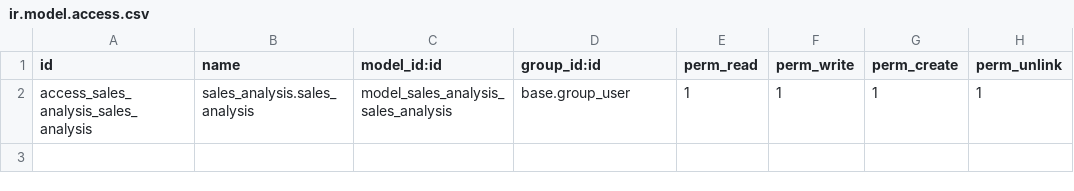
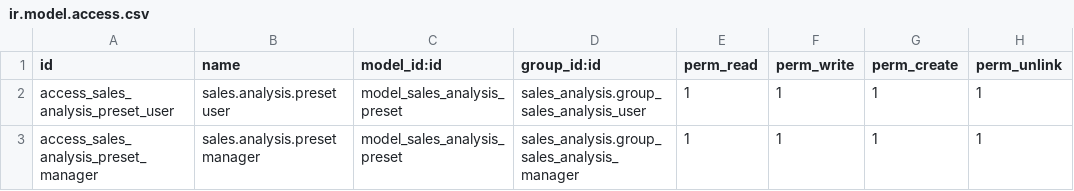
Before and after one commit to Soranikki/Multi-channel, a CSV file: my_addons/sales_analysis/security/ir.model.access.csv, drawn as a sheet.

Commit message:
feat: Implement thesis planning for multichannel sync and sales analysis modules
- Added detailed architecture and model definitions for `multichannel_sync` and `sales_analysis`.
- Established a phased implementation plan outlining tasks and deliverables for each phase.
- Defined core models including `mc.channel`, `mc.product`, `mc.raw.order`, and their relationships.
- Created a comprehensive strategy for data ingestion, order processing, inventory management, and analytics.
- Ensured clear separation of concerns between operational and analytical layers for better maintainability and thesis demonstration.

```diff
--- a/my_addons/sales_analysis/security/ir.model.access.csv
+++ b/my_addons/sales_analysis/security/ir.model.access.csv
@@ -1,2 +1,3 @@
 id,name,model_id:id,group_id:id,perm_read,perm_write,perm_create,perm_unlink
-access_sales_analysis_sales_analysis,sales_analysis.sales_analysis,model_sales_analysis_sales_analysis,base.group_user,1,1,1,1
+access_sales_analysis_preset_user,sales.analysis.preset user,model_sales_analysis_preset,sales_analysis.group_sales_analysis_user,1,1,1,1
+access_sales_analysis_preset_manager,sales.analysis.preset manager,model_sales_analysis_preset,sales_analysis.group_sales_analysis_manager,1,1,1,1
```
Also changed, not shown: 42 other files.
